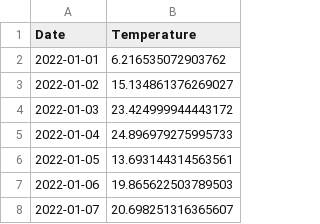
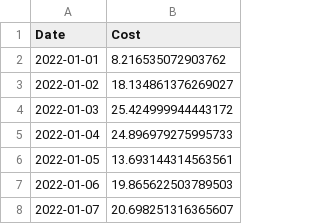
Before and after one commit to KrupskiiAndrei/mlops_practice, a CSV file: lab2/train/train_data.csv, drawn as a sheet; only a part is shown.

Commit message:
Update train_data.csv

```diff
--- a/lab2/train/train_data.csv
+++ b/lab2/train/train_data.csv
@@ -1,5 +1,5 @@
-Date,Temperature
-2022-01-01,6.216535072903762
-2022-01-02,15.134861376269027
-2022-01-03,23.424999944443172
+Date,Cost
+2022-01-01,8.216535072903762
+2022-01-02,18.134861376269027
+2022-01-03,25.424999944443172
 2022-01-04,24.896979275995733
```
